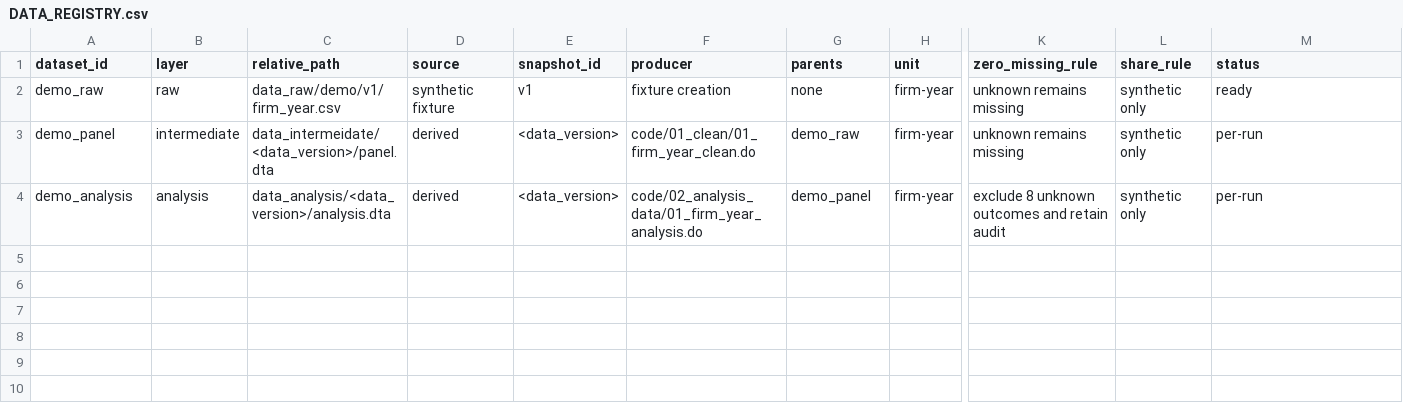
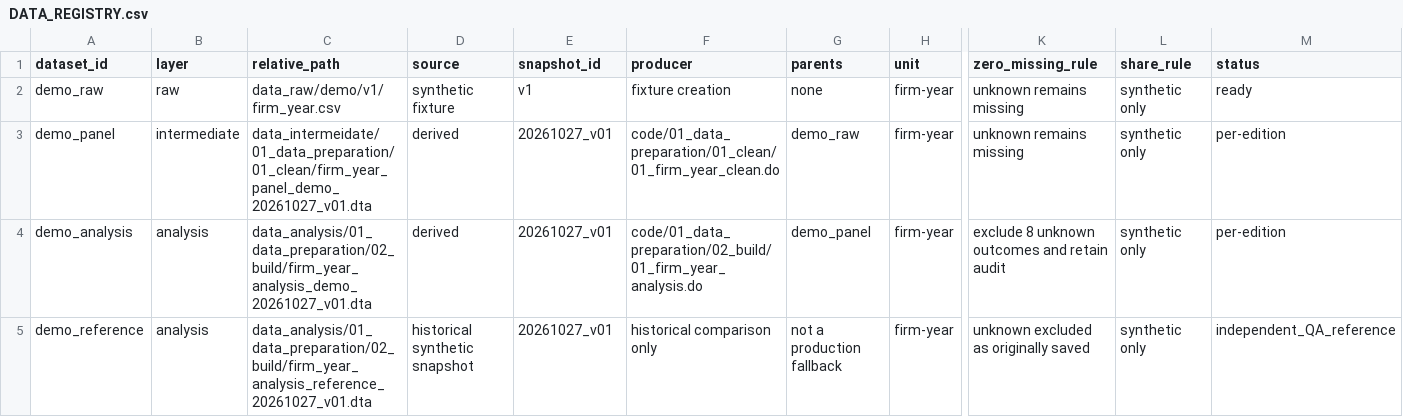
Before and after one commit to zhangch369/economics-research-workflow, a CSV file: management/DATA_REGISTRY.csv, drawn as a sheet; only a part is shown, gaps mark what is left out; rows hold the shown columns only; the diff names each change by its address in the sheet, - before the commit and + after, or states it on an @@ line.

Commit message:
Organize research files with readable dated editions
Mirror derived data to code modules, classify outputs by type, preserve bilingual guides, and validate the public template with synthetic data.

```diff
--- a/management/DATA_REGISTRY.csv
+++ b/management/DATA_REGISTRY.csv
-C3 (relative_path): data_intermeidate/<data_version>/panel.dta
+C3 (relative_path): data_intermeidate/01_data_preparation/01_clean/firm_year_panel_demo_20261027_v01.dta
-E3:E4 (snapshot_id): <data_version>
+E3:E4 (snapshot_id): 20261027_v01
-F3 (producer): code/01_clean/01_firm_year_clean.do
+F3 (producer): code/01_data_preparation/01_clean/01_firm_year_clean.do
-M3:M4 (status): per-run
+M3:M4 (status): per-edition
-C4 (relative_path): data_analysis/<data_version>/analysis.dta
+C4 (relative_path): data_analysis/01_data_preparation/02_build/firm_year_analysis_demo_20261027_v01.dta
-F4 (producer): code/02_analysis_data/01_firm_year_analysis.do
+F4 (producer): code/01_data_preparation/02_build/01_firm_year_analysis.do
+row 5: demo_reference | analysis | data_analysis/01_data_preparation/02_build/firm_year_analysis_reference_20261027_v01.dta | historical synthetic snapshot | 20261027_v01 | historical comparison only | not a production fallback | firm-year | unknown excluded as originally saved | synthetic only | independent_QA_reference
```
Also changed, not shown: management/EXHIBITS.csv, management/SPECIFICATIONS.csv, 38 other files.
